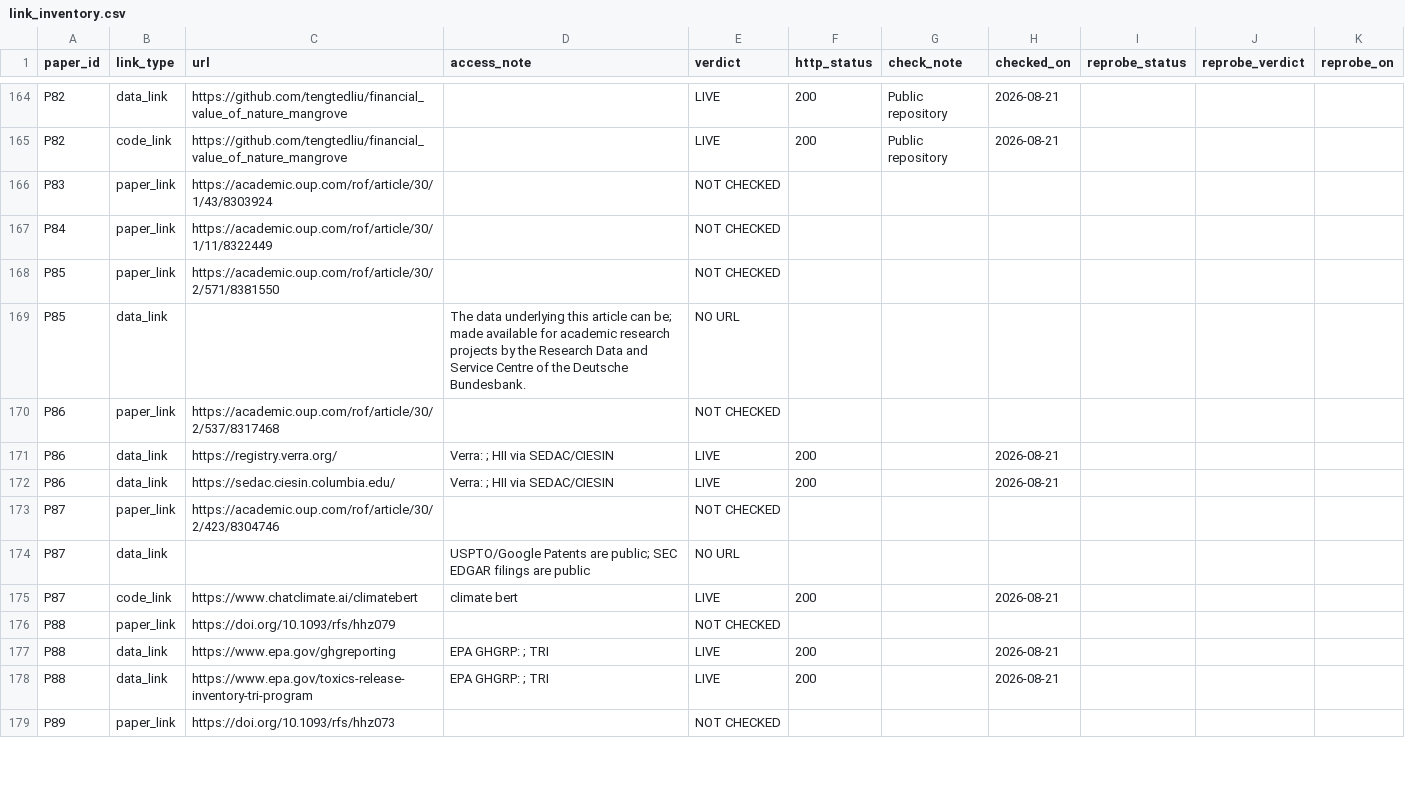
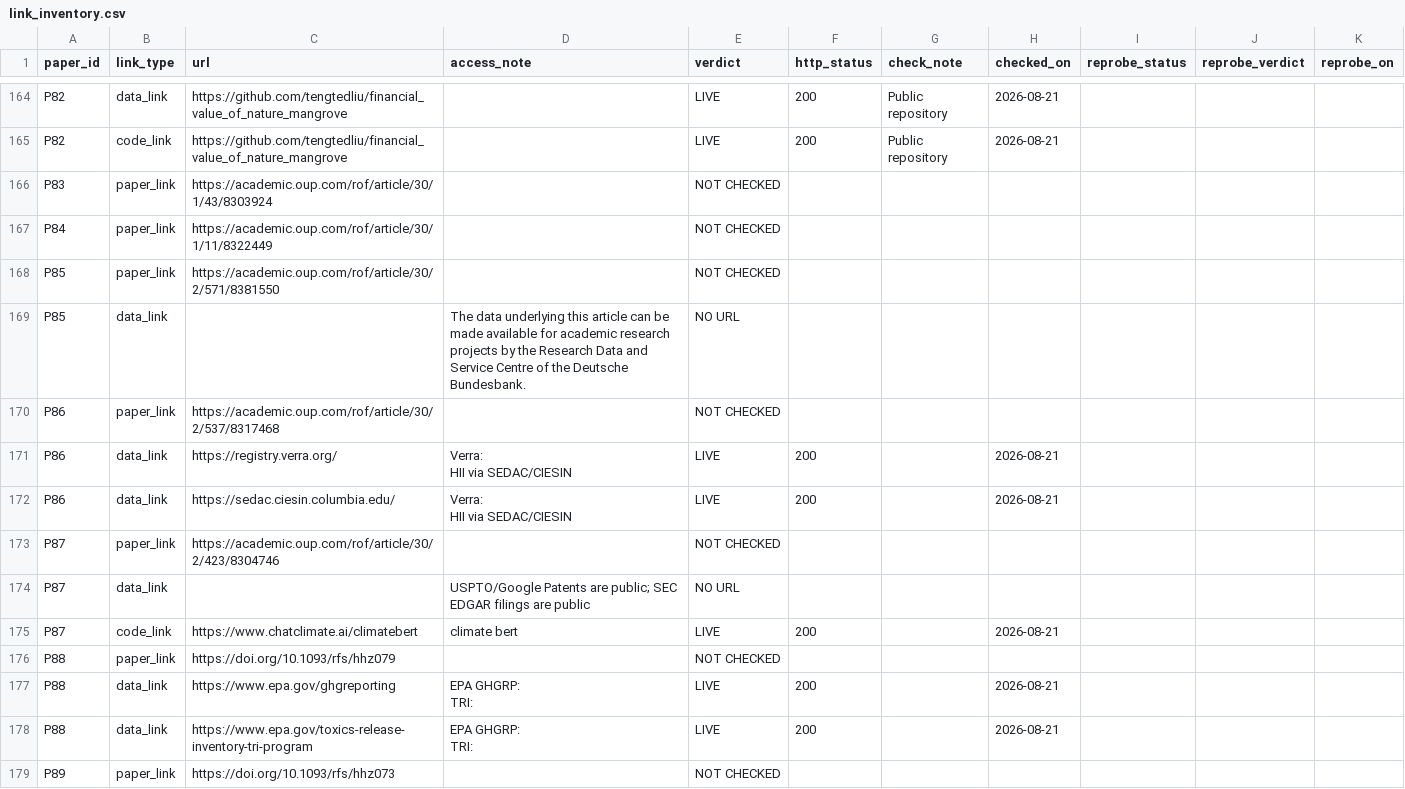
Before and after one commit to btogno/open-sustainable-finance-data, a CSV file: data/link_inventory.csv, drawn as a sheet; only a part is shown, gaps mark what is left out; the diff covers the shown part only.

```diff
--- a/data/link_inventory.csv
+++ b/data/link_inventory.csv
@@ -168,6 +250,13 @@ P84,paper_link,https://academic.oup.com/rof/article/30/1/11/8322449,,NOT CHECKED
 P85,paper_link,https://academic.oup.com/rof/article/30/2/571/8381550,,NOT CHECKED,,,,,,
-P85,data_link,,The data underlying this article can be; made available for academic research projects by the Research Data and Service Centre of the Deutsche Bundesbank.,NO URL,,,,,,
+P85,data_link,,"The data underlying this article can be
+made available for academic research projects by the Research Data and Service Centre of the Deutsche Bundesbank.",NO URL,,,,,,
 P86,paper_link,https://academic.oup.com/rof/article/30/2/537/8317468,,NOT CHECKED,,,,,,
-P86,data_link,https://registry.verra.org/,Verra: ; HII via SEDAC/CIESIN,LIVE,200,,2026-08-21,,,
-P86,data_link,https://sedac.ciesin.columbia.edu/,Verra: ; HII via SEDAC/CIESIN,LIVE,200,,2026-08-21,,,
+P86,data_link,https://registry.verra.org/,"Verra:
+
+
+ HII via SEDAC/CIESIN",LIVE,200,,2026-08-21,,,
+P86,data_link,https://sedac.ciesin.columbia.edu/,"Verra:
+
+
+ HII via SEDAC/CIESIN",LIVE,200,,2026-08-21,,,
 P87,paper_link,https://academic.oup.com/rof/article/30/2/423/8304746,,NOT CHECKED,,,,,,
@@ -176,4 +265,6 @@ P87,code_link,https://www.chatclimate.ai/climatebert,climate bert,LIVE,200,,2026
 P88,paper_link,https://doi.org/10.1093/rfs/hhz079,,NOT CHECKED,,,,,,
-P88,data_link,https://www.epa.gov/ghgreporting,EPA GHGRP: ; TRI,LIVE,200,,2026-08-21,,,
-P88,data_link,https://www.epa.gov/toxics-release-inventory-tri-program,EPA GHGRP: ; TRI,LIVE,200,,2026-08-21,,,
+P88,data_link,https://www.epa.gov/ghgreporting,"EPA GHGRP:
+ TRI:",LIVE,200,,2026-08-21,,,
+P88,data_link,https://www.epa.gov/toxics-release-inventory-tri-program,"EPA GHGRP:
+ TRI:",LIVE,200,,2026-08-21,,,
 P89,paper_link,https://doi.org/10.1093/rfs/hhz073,,NOT CHECKED,,,,,,
```
Also changed, not shown: 35 edited cells elsewhere in this file, data/SustFin_Corpus_FINAL.csv, data/link_checks.csv, 16 other files.
